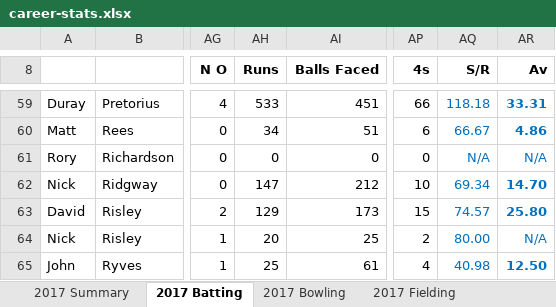
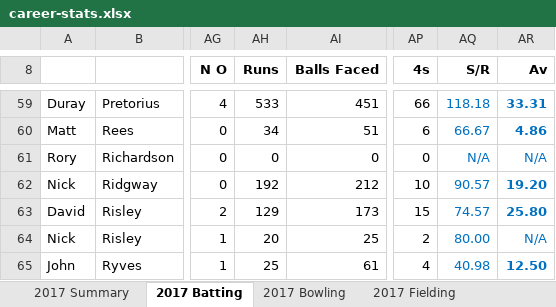
Before and after one commit to james-tisato/plough, an Excel workbook: stats/static/career-stats.xlsx, sheet 2017 Batting, drawn as a sheet; only a part is shown, gaps mark what is left out; values as stored, in another font and other column widths than the file's, no borders; the diff names each change by its address in the sheet, - before the commit and + after, or states it on an @@ line.

```diff
--- a/stats/static/career-stats.xlsx (sheet 2017 Batting)
+++ b/stats/static/career-stats.xlsx (sheet 2017 Batting)
-AH62 (Runs): 147
+AH62 (Runs): 192
-AQ62 (S/R): 69.34
+AQ62 (S/R): 90.57
-AR62 (Av): 14.70
+AR62 (Av): 19.20
```
Also changed, not shown: sheet Career Batting, sheet Export - batting, 2 other files.
